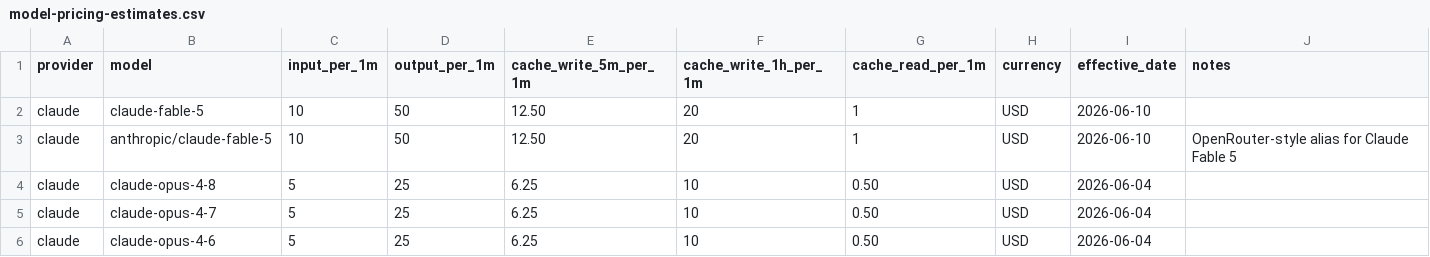
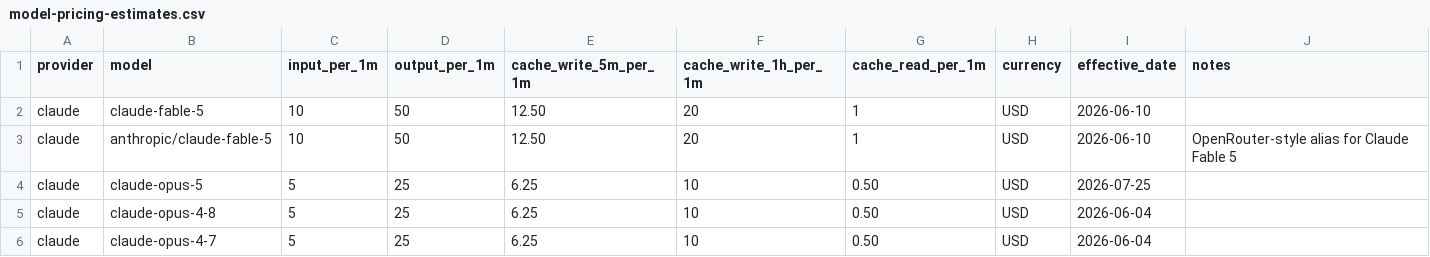
Before and after one commit to TheKrush/PromptFuel, a CSV file: data/model-pricing-estimates.csv, drawn as a sheet; only a part is shown; the shorter side is filled out with more unchanged rows; the diff names each change by its address in the sheet, - before the commit and + after, or states it on an @@ line.

Commit message:
Add Claude Opus 5 pricing data

```diff
--- a/data/model-pricing-estimates.csv
+++ b/data/model-pricing-estimates.csv
+row 4: claude | claude-opus-5 | 5 | 25 | 6.25 | 10 | 0.50 | USD | 2026-07-25
```
Also changed, not shown: 1 other file.
